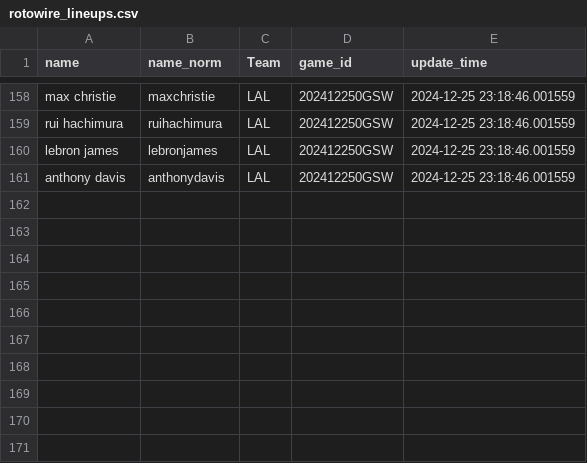
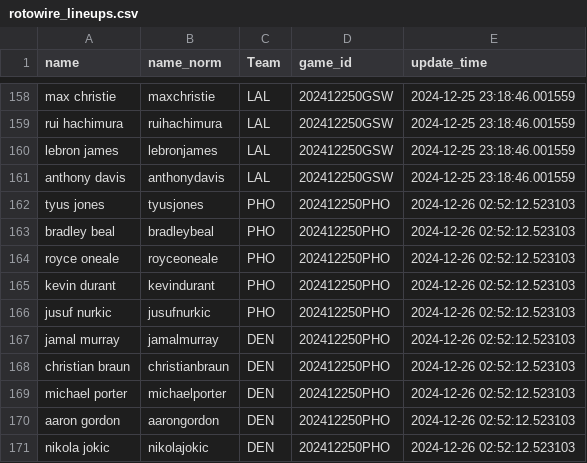
Before and after one commit to martinbog19/LeFirstBasket, a CSV file: data/rotowire_lineups.csv, drawn as a sheet; only a part is shown, gaps mark what is left out; the diff names each change by its address in the sheet, - before the commit and + after, or states it on an @@ line.

```diff
--- a/data/rotowire_lineups.csv
+++ b/data/rotowire_lineups.csv
+row 162: tyus jones | tyusjones | PHO | 202412250PHO | 2024-12-26 02:52:12.523103
+row 163: bradley beal | bradleybeal | PHO | 202412250PHO | 2024-12-26 02:52:12.523103
+row 164: royce oneale | royceoneale | PHO | 202412250PHO | 2024-12-26 02:52:12.523103
+row 165: kevin durant | kevindurant | PHO | 202412250PHO | 2024-12-26 02:52:12.523103
+row 166: jusuf nurkic | jusufnurkic | PHO | 202412250PHO | 2024-12-26 02:52:12.523103
+row 167: jamal murray | jamalmurray | DEN | 202412250PHO | 2024-12-26 02:52:12.523103
+row 168: christian braun | christianbraun | DEN | 202412250PHO | 2024-12-26 02:52:12.523103
+row 169: michael porter | michaelporter | DEN | 202412250PHO | 2024-12-26 02:52:12.523103
+row 170: aaron gordon | aarongordon | DEN | 202412250PHO | 2024-12-26 02:52:12.523103
+row 171: nikola jokic | nikolajokic | DEN | 202412250PHO | 2024-12-26 02:52:12.523103
```
Also changed, not shown: data/odds_first_basket.csv.
